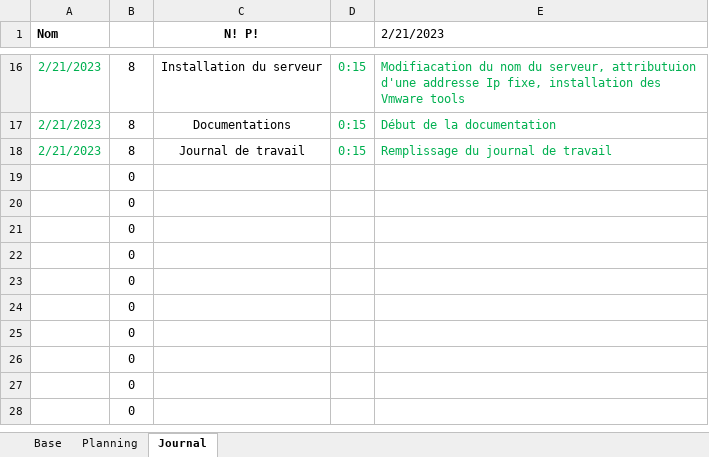
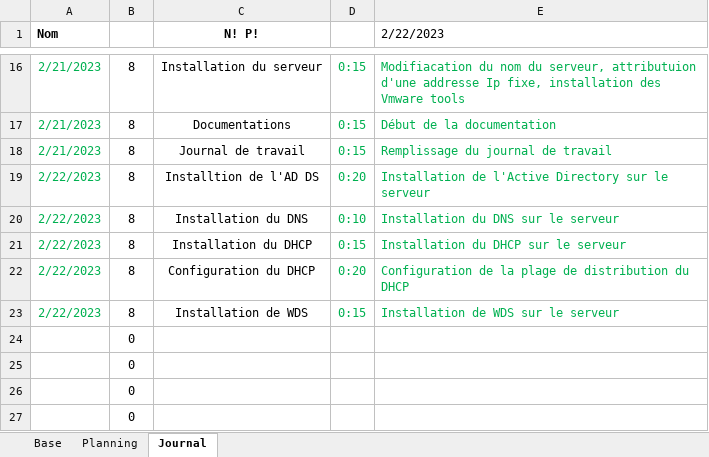
Before and after one commit to TheoGhielmini/Pre-TPI, an Excel workbook: Documentations/Planification_Pré-TPI_GhielminiThéo.xlsm, sheet Journal, drawn as a sheet; only a part is shown, gaps mark what is left out; the shorter side is filled out with more unchanged rows; values as stored, in another font and other column widths than the file's, no borders; charts and pictures not drawn; removed rows and columns are numbered as before the commit, all else as after; the diff names each change by its address in the sheet, - before the commit and + after, or states it on an @@ line.

Commit message:
Avancement sur le serveur + Journal de travail

```diff
--- a/Documentations/Planification_Pré-TPI_GhielminiThéo.xlsm (sheet Journal)
+++ b/Documentations/Planification_Pré-TPI_GhielminiThéo.xlsm (sheet Journal)
-E1: 2/21/2023
+E1: 2/22/2023
-row 19:  | 0
-row 20:  | 0
-row 21:  | 0
-row 22:  | 0
-row 23:  | 0
+row 19: 2/22/2023 | 8 | Installtion de l'AD DS | 0:20 | Installation de l'Active Directory sur le serveur
+row 20: 2/22/2023 | 8 | Installation du DNS | 0:10 | Installation du DNS sur le serveur
+row 21: 2/22/2023 | 8 | Installation du DHCP | 0:15 | Installation du DHCP sur le serveur
+row 22: 2/22/2023 | 8 | Configuration du DHCP | 0:20 | Configuration de la plage de distribution du DHCP
+row 23: 2/22/2023 | 8 | Installation de WDS | 0:15 | Installation de WDS sur le serveur
```
Also changed, not shown: sheet Planning.
